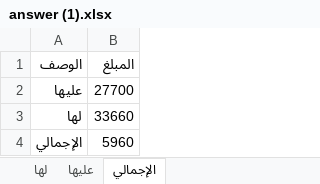
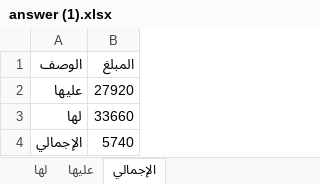
Before and after one commit to Ziphinch/AI-behavioral-training, an Excel workbook: answer (1).xlsx, sheet الإجمالي, drawn as a sheet; values as stored, in another font and other column widths than the file's, no borders; the diff names each change by its address in the sheet, - before the commit and + after, or states it on an @@ line.

```diff
--- a/answer (1).xlsx (sheet الإجمالي)
+++ b/answer (1).xlsx (sheet الإجمالي)
-B2 (المبلغ): 27700
+B2 (المبلغ): 27920
-B4 (المبلغ): 5960
+B4 (المبلغ): 5740
```
Also changed, not shown: sheet لها, sheet عليها, formulas that keep their value.
